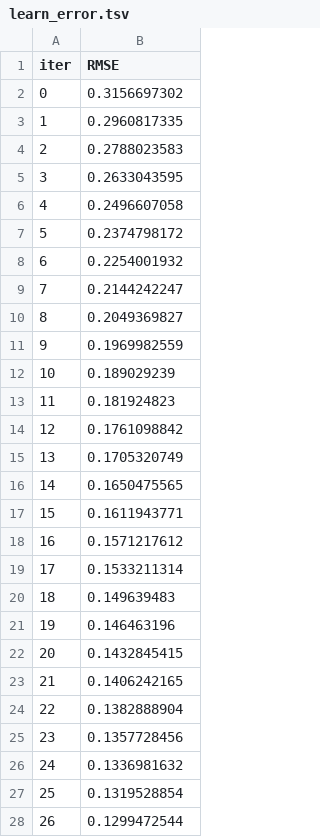
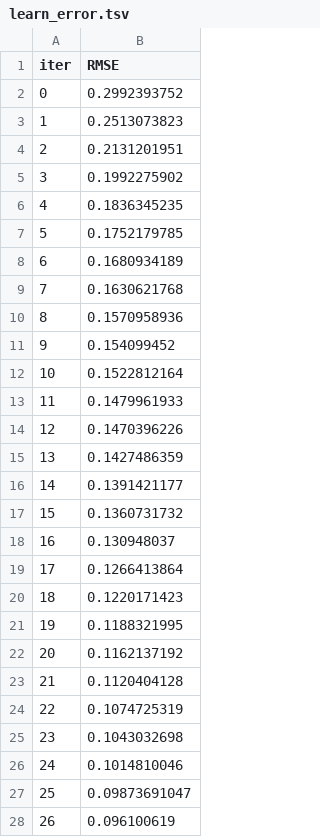
Before and after one commit to AlvesAlbano/ames-housing-aprendizado-maquina, a TSV file: catboost_info/learn_error.tsv, drawn as a sheet; only a part is shown; the diff covers the shown part only.

```diff
--- a/catboost_info/learn_error.tsv
+++ b/catboost_info/learn_error.tsv
@@ -1,28 +1,28 @@
 iter	RMSE
-0	0.3156697302
-1	0.2960817335
-2	0.2788023583
-3	0.2633043595
-4	0.2496607058
-5	0.2374798172
-6	0.2254001932
-7	0.2144242247
-8	0.2049369827
-9	0.1969982559
-10	0.189029239
-11	0.181924823
-12	0.1761098842
-13	0.1705320749
-14	0.1650475565
-15	0.1611943771
-16	0.1571217612
-17	0.1533211314
-18	0.149639483
-19	0.146463196
-20	0.1432845415
-21	0.1406242165
-22	0.1382888904
-23	0.1357728456
-24	0.1336981632
-25	0.1319528854
-26	0.1299472544
+0	0.2992393752
+1	0.2513073823
+2	0.2131201951
+3	0.1992275902
+4	0.1836345235
+5	0.1752179785
+6	0.1680934189
+7	0.1630621768
+8	0.1570958936
+9	0.154099452
+10	0.1522812164
+11	0.1479961933
+12	0.1470396226
+13	0.1427486359
+14	0.1391421177
+15	0.1360731732
+16	0.130948037
+17	0.1266413864
+18	0.1220171423
+19	0.1188321995
+20	0.1162137192
+21	0.1120404128
+22	0.1074725319
+23	0.1043032698
+24	0.1014810046
+25	0.09873691047
+26	0.096100619
```
Also changed, not shown: 50 removed rows and 23 edited cells elsewhere in this file, catboost_info/time_left.tsv, 32 other files.
